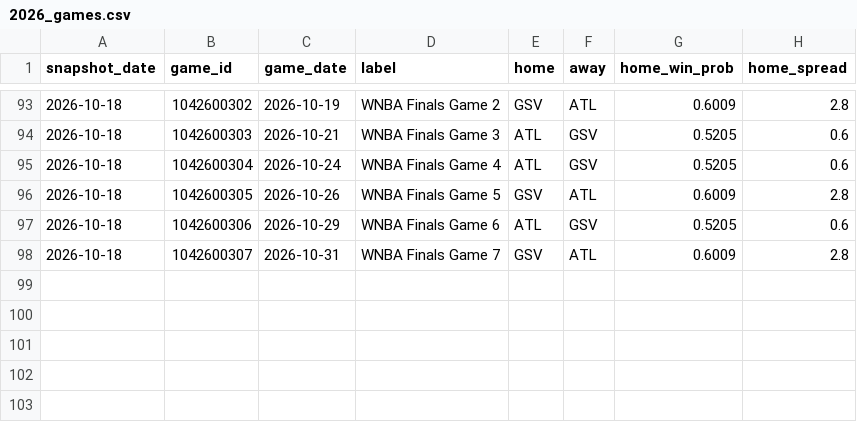
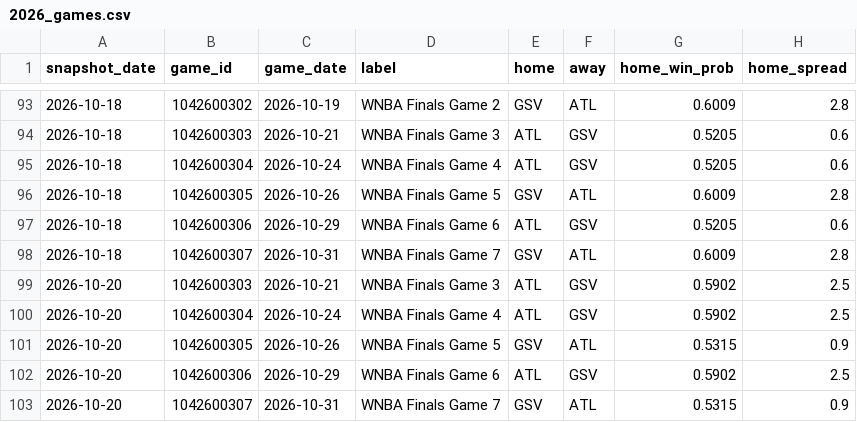
Before and after one commit to dylan-costa/wnba-analytics, a CSV file: data/forecasts/2026_games.csv, drawn as a sheet; only a part is shown, gaps mark what is left out.

```diff
--- a/data/forecasts/2026_games.csv
+++ b/data/forecasts/2026_games.csv
@@ -98 +98,6 @@ snapshot_date,game_id,game_date,label,home,away,home_win_prob,home_spread
 2026-10-18,1042600307,2026-10-31,WNBA Finals Game 7,GSV,ATL,0.6009,2.8
+2026-10-20,1042600303,2026-10-21,WNBA Finals Game 3,ATL,GSV,0.5902,2.5
+2026-10-20,1042600304,2026-10-24,WNBA Finals Game 4,ATL,GSV,0.5902,2.5
+2026-10-20,1042600305,2026-10-26,WNBA Finals Game 5,GSV,ATL,0.5315,0.9
+2026-10-20,1042600306,2026-10-29,WNBA Finals Game 6,ATL,GSV,0.5902,2.5
+2026-10-20,1042600307,2026-10-31,WNBA Finals Game 7,GSV,ATL,0.5315,0.9
```
Also changed, not shown: data/forecasts/2026_odds.csv, data/raw/player_games/2026_playoffs.csv, 3 other files.
